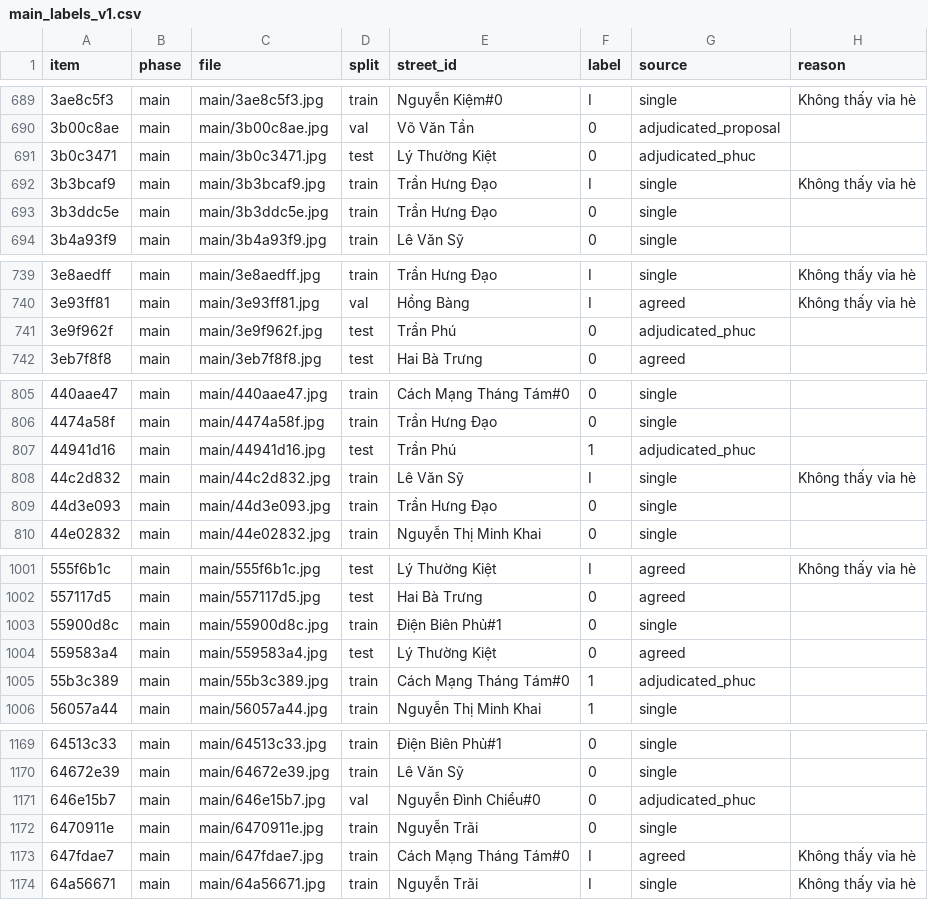
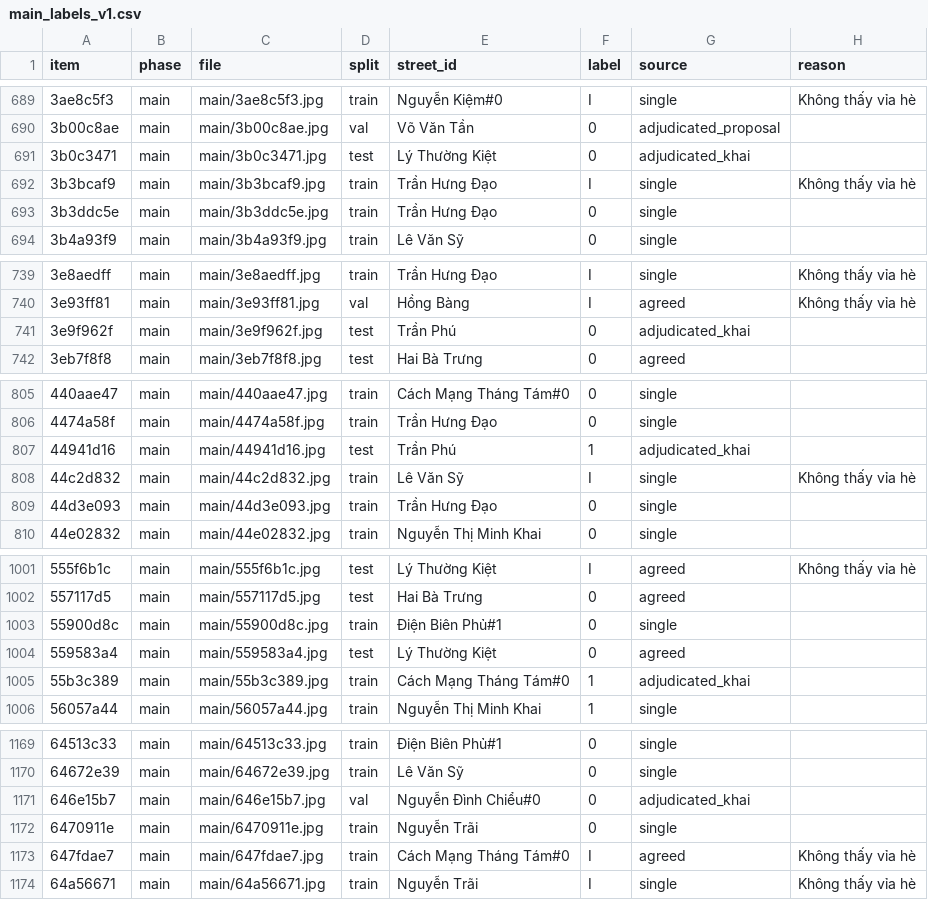
Before and after one commit to thphuc06/ML_Proj, a CSV file: data/labels/main_labels_v1.csv, drawn as a sheet; only a part is shown, gaps mark what is left out; the diff covers the shown part only.

Commit message:
Rename main adjudication column and source code from phuc to khai
Khải adjudicated the 303 main disagreements, so the override column of
adjudication_proposal.csv is now `khai` and the label source code is
`adjudicated_khai` (28 rows). No label or count changes. The pilot review
keeps `phuc` / `pilot_review_phuc` because Phúc reviewed the pilot.

```diff
--- a/data/labels/main_labels_v1.csv
+++ b/data/labels/main_labels_v1.csv
@@ -690,3 +690,3 @@
 3b00c8ae,main,main/3b00c8ae.jpg,val,Võ Văn Tần,0,adjudicated_proposal,
-3b0c3471,main,main/3b0c3471.jpg,test,Lý Thường Kiệt,0,adjudicated_phuc,
+3b0c3471,main,main/3b0c3471.jpg,test,Lý Thường Kiệt,0,adjudicated_khai,
 3b3bcaf9,main,main/3b3bcaf9.jpg,train,Trần Hưng Đạo,I,single,Không thấy vỉa hè
@@ -740,3 +740,3 @@
 3e93ff81,main,main/3e93ff81.jpg,val,Hồng Bàng,I,agreed,Không thấy vỉa hè
-3e9f962f,main,main/3e9f962f.jpg,test,Trần Phú,0,adjudicated_phuc,
+3e9f962f,main,main/3e9f962f.jpg,test,Trần Phú,0,adjudicated_khai,
 3eb7f8f8,main,main/3eb7f8f8.jpg,test,Hai Bà Trưng,0,agreed,
@@ -806,3 +806,3 @@
 4474a58f,main,main/4474a58f.jpg,train,Trần Hưng Đạo,0,single,
-44941d16,main,main/44941d16.jpg,test,Trần Phú,1,adjudicated_phuc,
+44941d16,main,main/44941d16.jpg,test,Trần Phú,1,adjudicated_khai,
 44c2d832,main,main/44c2d832.jpg,train,Lê Văn Sỹ,I,single,Không thấy vỉa hè
@@ -1004,3 +1004,3 @@
 559583a4,main,main/559583a4.jpg,test,Lý Thường Kiệt,0,agreed,
-55b3c389,main,main/55b3c389.jpg,train,Cách Mạng Tháng Tám#0,1,adjudicated_phuc,
+55b3c389,main,main/55b3c389.jpg,train,Cách Mạng Tháng Tám#0,1,adjudicated_khai,
 56057a44,main,main/56057a44.jpg,train,Nguyễn Thị Minh Khai,1,single,
@@ -1170,3 +1170,3 @@
 64672e39,main,main/64672e39.jpg,train,Lê Văn Sỹ,0,single,
-646e15b7,main,main/646e15b7.jpg,val,Nguyễn Đình Chiểu#0,0,adjudicated_phuc,
+646e15b7,main,main/646e15b7.jpg,val,Nguyễn Đình Chiểu#0,0,adjudicated_khai,
 6470911e,main,main/6470911e.jpg,train,Nguyễn Trãi,0,single,
```
Also changed, not shown: 23 edited cells elsewhere in this file, data/labels/main_report/adjudication_proposal.csv, data/labels/main_report/main_adjudicate.csv, 10 other files.
